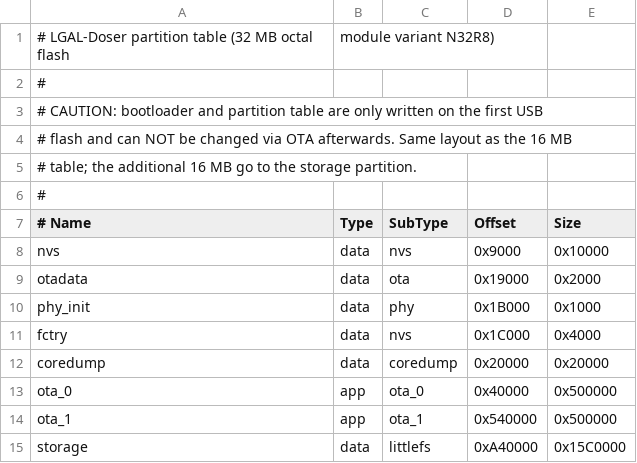
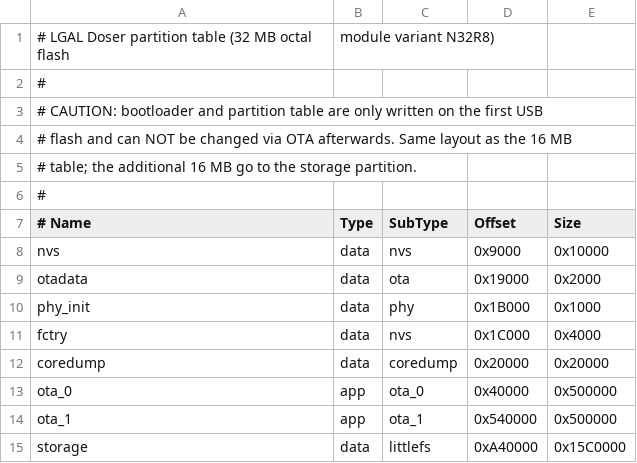
Before and after one commit to ssiergl/lgal-doser, a CSV file: partitions_32mb.csv, drawn as a sheet.

```diff
--- a/partitions_32mb.csv
+++ b/partitions_32mb.csv
@@ -1,2 +1,2 @@
-# LGAL-Doser partition table (32 MB octal flash, module variant N32R8)
+# LGAL Doser partition table (32 MB octal flash, module variant N32R8)
 #
```
Also changed, not shown: partitions.csv, partitions_8mb.csv, 26 other files.
